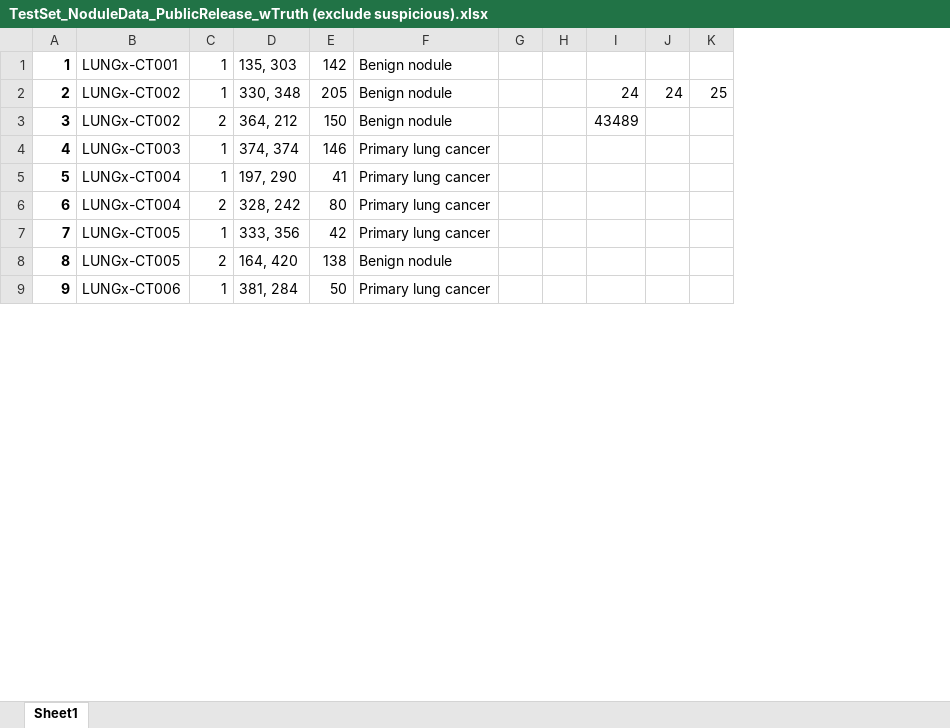
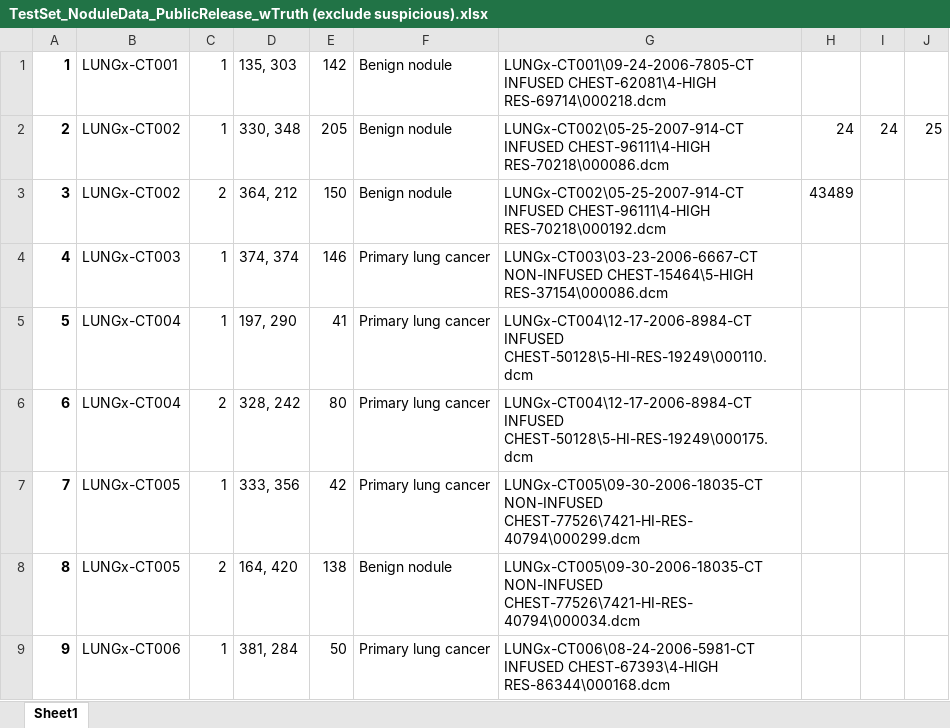
Before and after one commit to lzfwan150789/bmen689_group2, an Excel workbook: TestSet_NoduleData_PublicRelease_wTruth (exclude suspicious).xlsx, sheet Sheet1, drawn as a sheet; only a part is shown; values as stored, in another font and other column widths than the file's, no borders; charts and pictures not drawn; removed rows and columns are numbered as before the commit, all else as after; the diff names each change by its address in the sheet, - before the commit and + after, or states it on an @@ line.

Commit message:
added the paths as well so we can figure out which image number to use in one place rather than opening 2 files each time

```diff
--- a/TestSet_NoduleData_PublicRelease_wTruth (exclude suspicious).xlsx (sheet Sheet1)
+++ b/TestSet_NoduleData_PublicRelease_wTruth (exclude suspicious).xlsx (sheet Sheet1)
-column G, empty
-column H, empty
+column G, rows 1-9: LUNGx-CT001\09-24-2006-7805-CT INFUSED CHEST-62081\4-HIGH RES-69714\000218.dcm | LUNGx-CT002\05-25-2007-914-CT INFUSED CHEST-96111\4-HIGH RES-70218\000086.dcm | LUNGx-CT002\05-25-2007-914-CT INFUSED CHEST-96111\4-HIGH RES-70218\000192.dcm | LUNGx-CT003\03-23-2006-6667-CT NON-INFUSED CHEST-15464\5-HIGH RES-37154\000086.dcm | LUNGx-CT004\12-17-2006-8984-CT INFUSED CHEST-50128\5-HI-RES-19249\000110.dcm | LUNGx-CT004\12-17-2006-8984-CT INFUSED CHEST-50128\5-HI-RES-19249\000175.dcm | LUNGx-CT005\09-30-2006-18035-CT NON-INFUSED CHEST-77526\7421-HI-RES-40794\000299.dcm | LUNGx-CT005\09-30-2006-18035-CT NON-INFUSED CHEST-77526\7421-HI-RES-40794\000034.dcm | LUNGx-CT006\08-24-2006-5981-CT INFUSED CHEST-67393\4-HIGH RES-86344\000168.dcm
```
